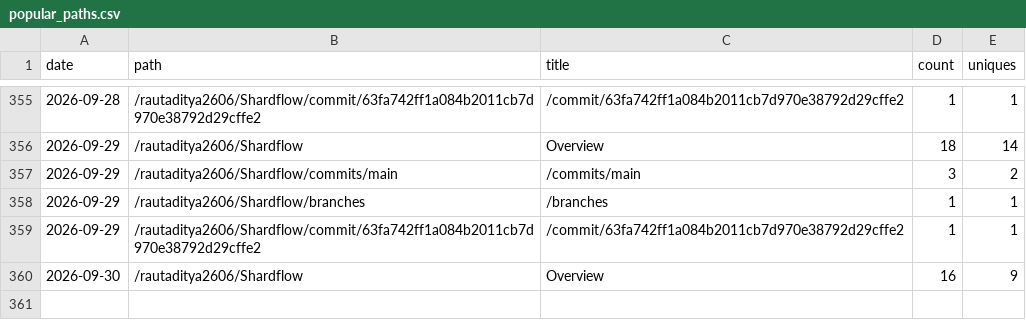
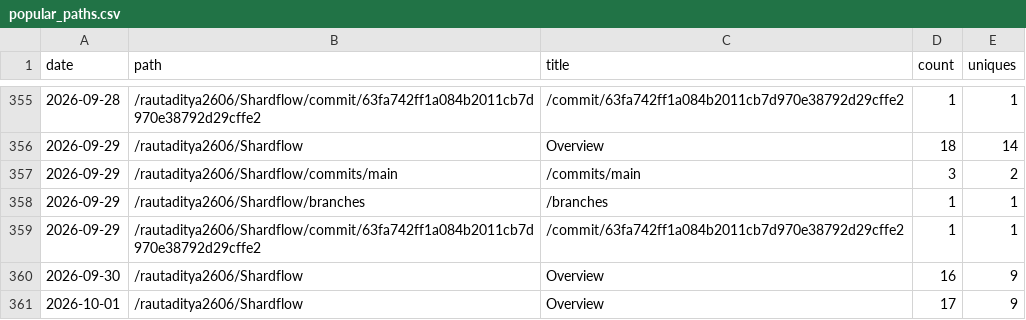
Before and after one commit to rautaditya2606/Shardflow, a CSV file: .github/traffic_data/popular_paths.csv, drawn as a sheet; only a part is shown, gaps mark what is left out.

```diff
--- a/.github/traffic_data/popular_paths.csv
+++ b/.github/traffic_data/popular_paths.csv
@@ -360 +360,2 @@ date,path,title,count,uniques
 2026-09-30,/rautaditya2606/Shardflow,Overview,16,9
+2026-10-01,/rautaditya2606/Shardflow,Overview,17,9
```
Also changed, not shown: .github/traffic_data/clones.csv, .github/traffic_data/referrers.csv, 2 other files.
